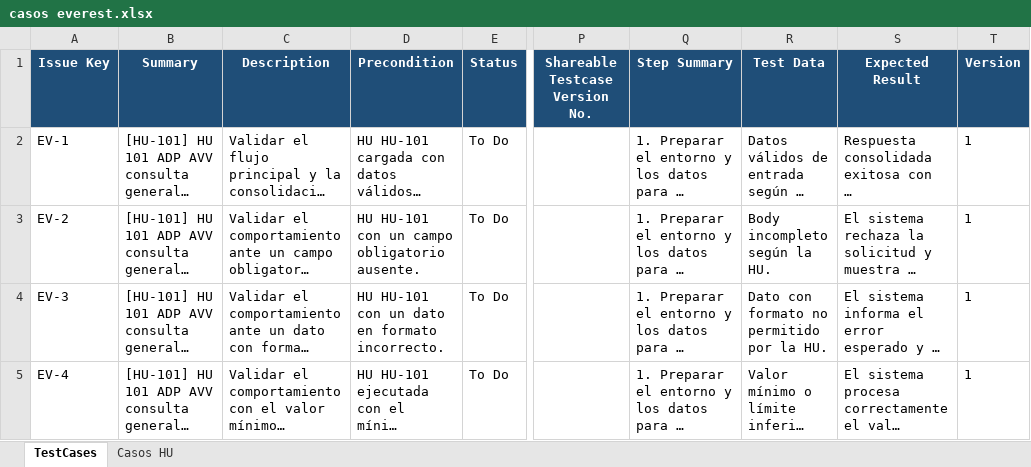
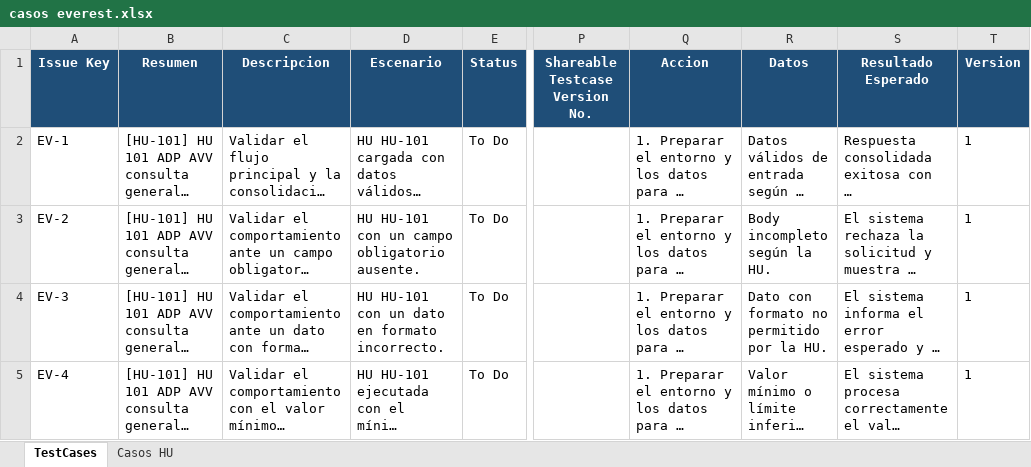
Before and after one commit to dnarvaec/servicios-axet-plugin-everest, an Excel workbook: casos de prueba/casos everest.xlsx, sheet TestCases, drawn as a sheet; only a part is shown, gaps mark what is left out; long unchanged cells end in …; values as stored, in another font and other column widths than the file's, no borders; the diff names each change by its address in the sheet, - before the commit and + after, or states it on an @@ line.

Commit message:
Script actualizado para adaptarse a diferentes estructuras de excel, los nombres de las columnas deben estar en español tal como se actualizo la suite "casos everest" en los campos que se suben a jira.

```diff
--- a/casos de prueba/casos everest.xlsx (sheet TestCases)
+++ b/casos de prueba/casos everest.xlsx (sheet TestCases)
-B1: Summary
+B1: Resumen
-C1: Description
+C1: Descripcion
-D1: Precondition
+D1: Escenario
-Q1: Step Summary
+Q1: Accion
-R1: Test Data
+R1: Datos
-S1: Expected Result
+S1: Resultado Esperado
```
Also changed, not shown: casos de prueba/suite_automatizacion_everest.xlsx, 1 other file.
